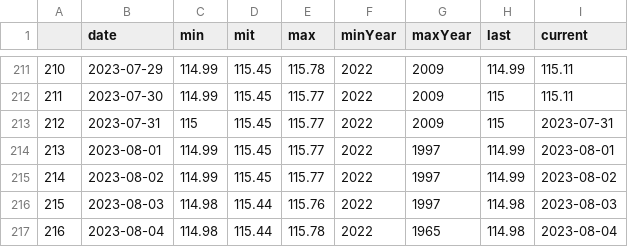
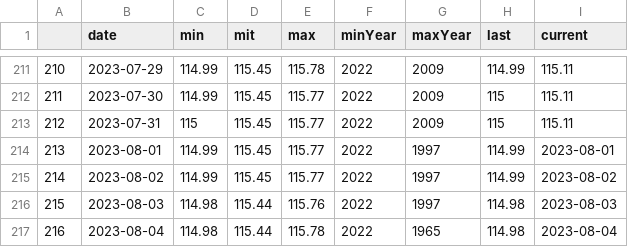
Before and after one commit to dstDatenjournalismus/2022-09-energieDashboard, a CSV file: R/output/wasserstand_neusiedlerSee.csv, drawn as a sheet; only a part is shown, gaps mark what is left out.

```diff
--- a/R/output/wasserstand_neusiedlerSee.csv
+++ b/R/output/wasserstand_neusiedlerSee.csv
@@ -212,3 +212,3 @@
 "211","2023-07-30","114.99","115.45","115.77","2022","2009","115","115.11"
-"212","2023-07-31","115","115.45","115.77","2022","2009","115","2023-07-31"
+"212","2023-07-31","115","115.45","115.77","2022","2009","115","115.11"
 "213","2023-08-01","114.99","115.45","115.77","2022","1997","114.99","2023-08-01"
```
